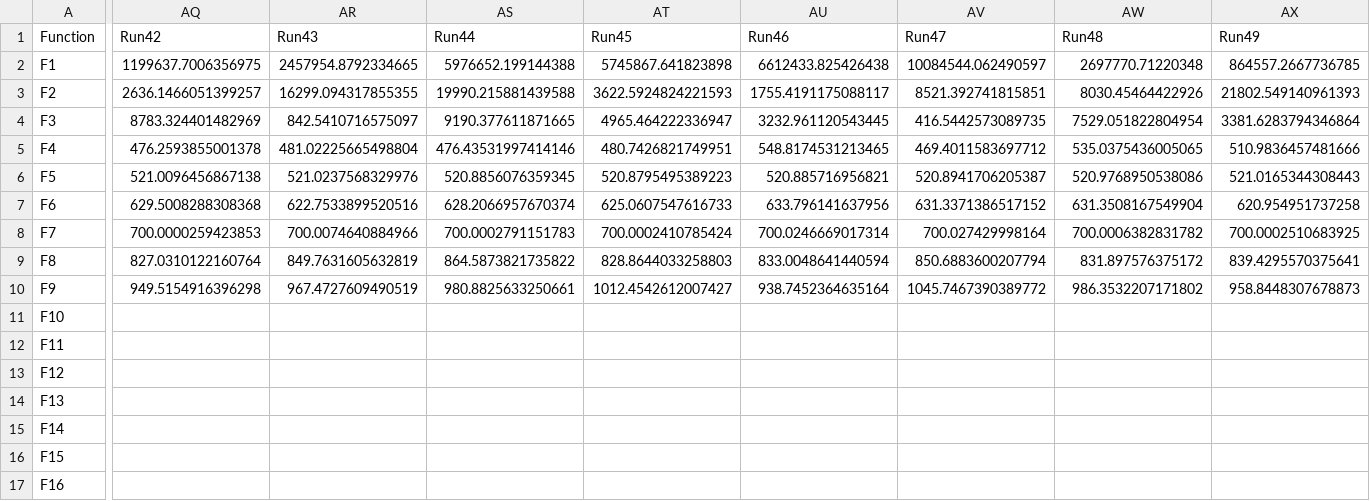
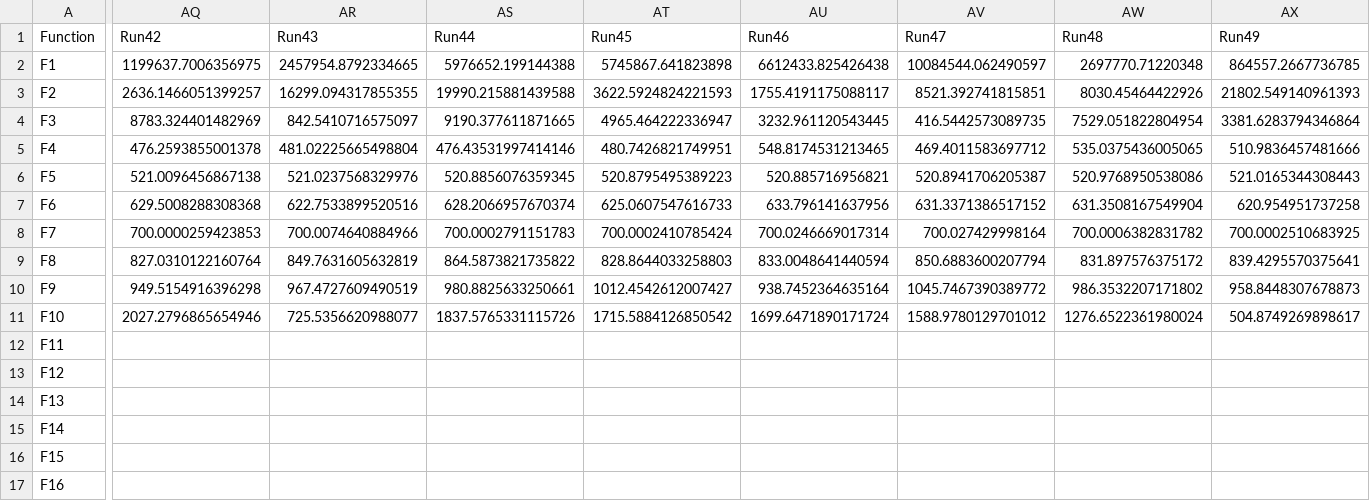
Before and after one commit to hardik30012007/MSA-AI-project, a CSV file: cec functions/results_cec2014_msa/cec2014_MSA_raw.csv, drawn as a sheet; only a part is shown, gaps mark what is left out; removed rows and columns are numbered as before the commit, all else as after; rows hold the shown columns only; the diff covers the shown part only; the diff names each change by its address in the sheet, - before the commit and + after, or states it on an @@ line.

Commit message:
Update cec2014_MSA_raw.csv

```diff
--- a/cec functions/results_cec2014_msa/cec2014_MSA_raw.csv
+++ b/cec functions/results_cec2014_msa/cec2014_MSA_raw.csv
-AQ11 (Run42): (empty)
+AQ11 (Run42): 2027.2796865654946
-AR11 (Run43): (empty)
+AR11 (Run43): 725.5356620988077
-AS11 (Run44): (empty)
+AS11 (Run44): 1837.5765331115726
-AT11 (Run45): (empty)
+AT11 (Run45): 1715.5884126850542
-AU11 (Run46): (empty)
+AU11 (Run46): 1699.6471890171724
-AV11 (Run47): (empty)
+AV11 (Run47): 1588.9780129701012
-AW11 (Run48): (empty)
+AW11 (Run48): 1276.6522361980024
-AX11 (Run49): (empty)
+AX11 (Run49): 504.8749269898617
-row 12: F11
+row 12: F11
```
Also changed, not shown: 1 edited cell elsewhere in this file.
